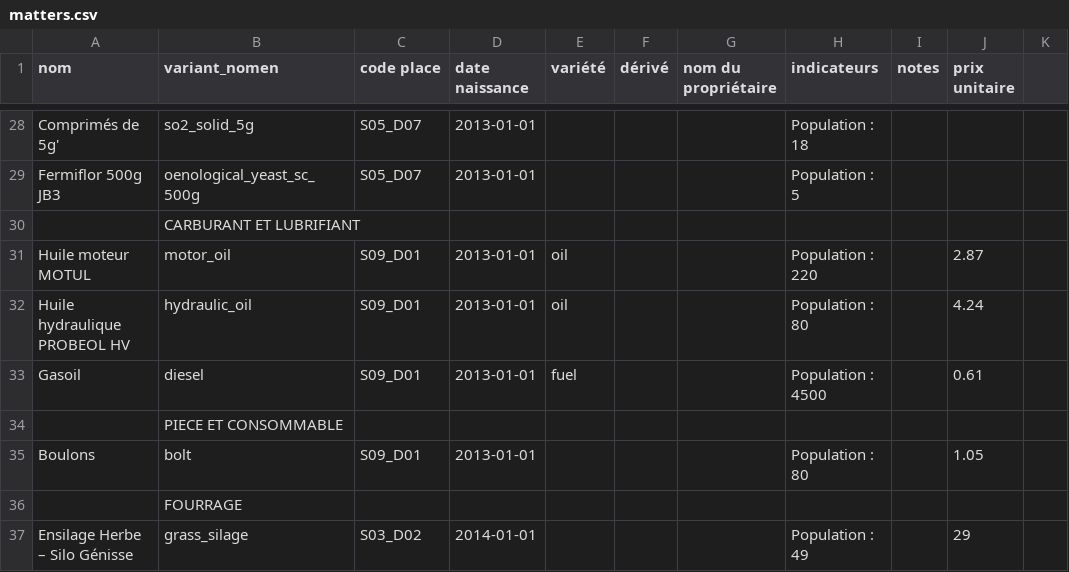
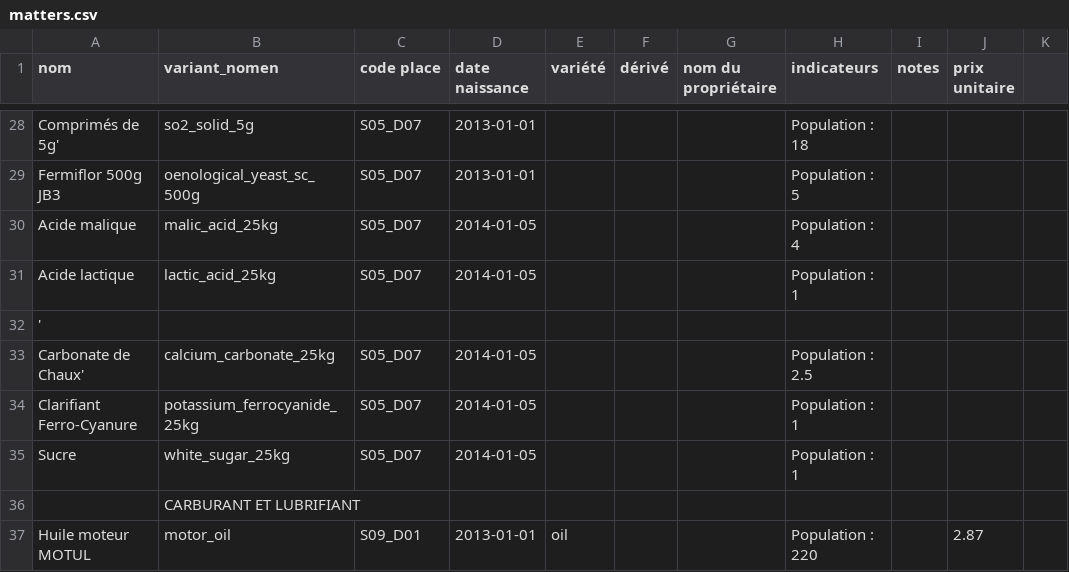
Before and after one commit to ekylibre/ekylibre, a CSV file: db/first_runs/demo/alamano/matters.csv, drawn as a sheet; only a part is shown, gaps mark what is left out; the shorter side is filled out with more unchanged rows; the diff names each change by its address in the sheet, - before the commit and + after, or states it on an @@ line.

Commit message:
update demo data

```diff
--- a/db/first_runs/demo/alamano/matters.csv
+++ b/db/first_runs/demo/alamano/matters.csv
+row 30: Acide malique | malic_acid_25kg | S05_D07 | 2014-01-05 |  |  |  | Population : 4
+row 31: Acide lactique | lactic_acid_25kg | S05_D07 | 2014-01-05 |  |  |  | Population : 1
+row 32: '
+row 33: Carbonate de Chaux' | calcium_carbonate_25kg | S05_D07 | 2014-01-05 |  |  |  | Population : 2.5
+row 34: Clarifiant Ferro-Cyanure | potassium_ferrocyanide_25kg | S05_D07 | 2014-01-05 |  |  |  | Population : 1
+row 35: Sucre | white_sugar_25kg | S05_D07 | 2014-01-05 |  |  |  | Population : 1
```
